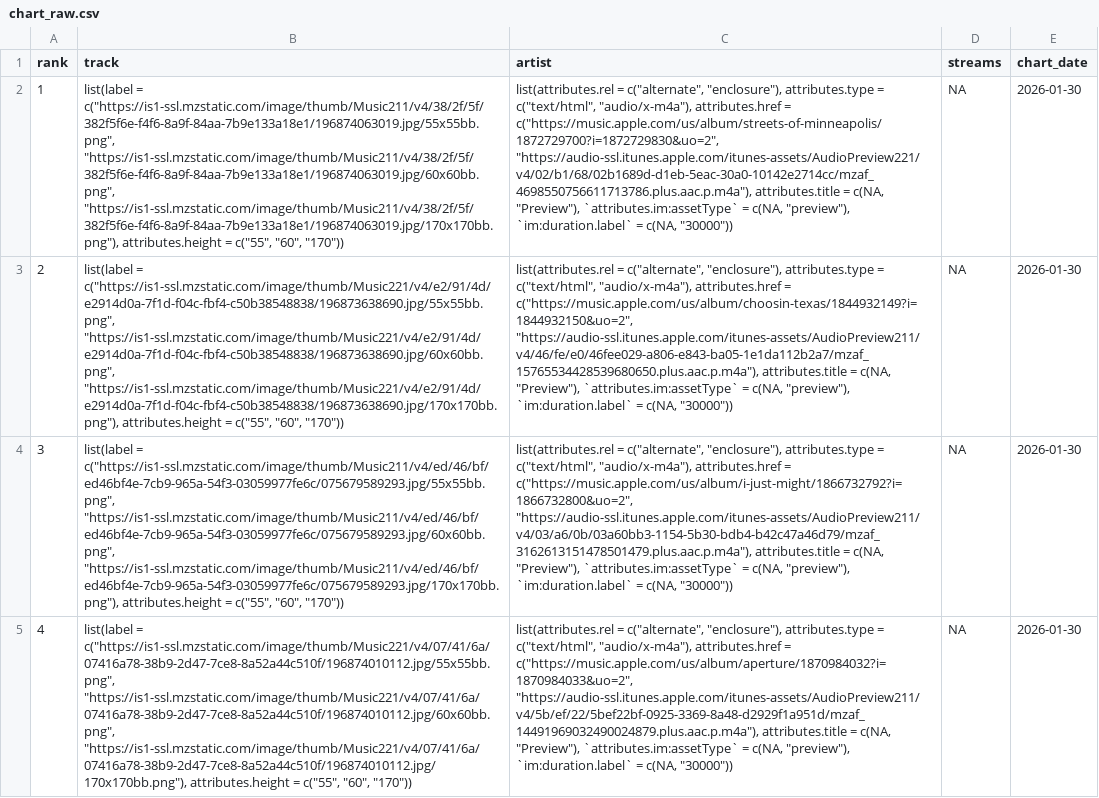
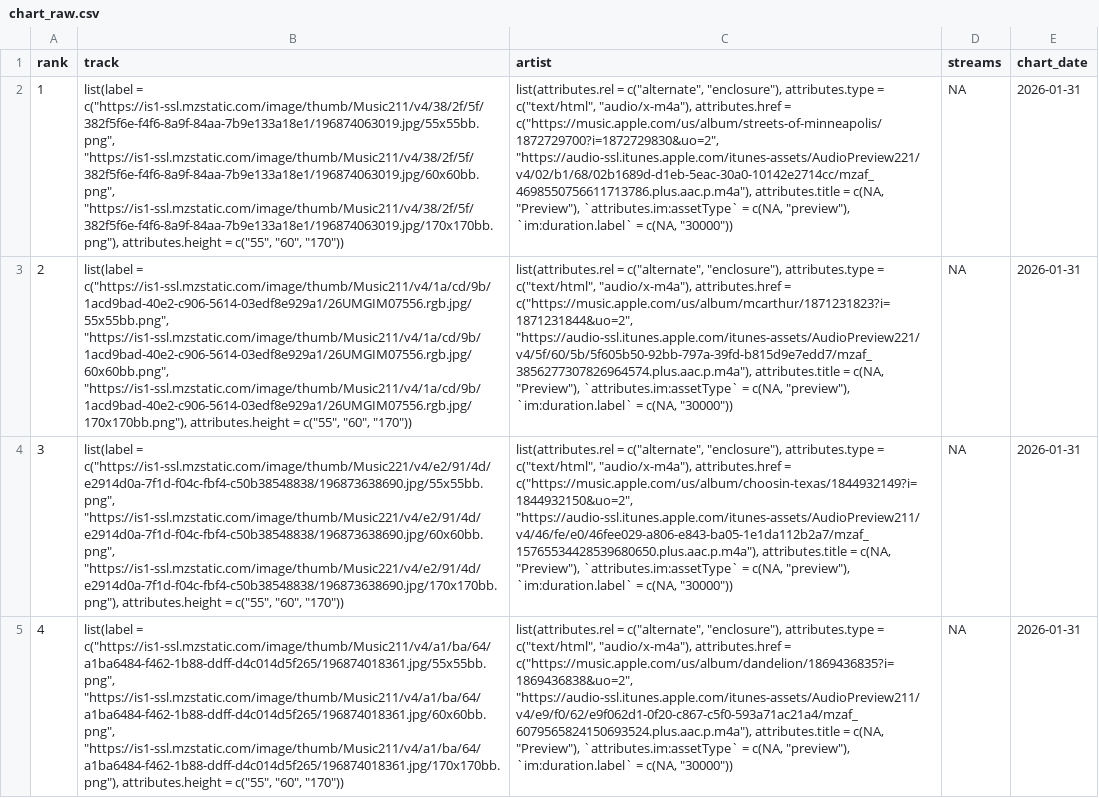
Before and after one commit to NobleXIX/JNH-LyricsDashboard, a CSV file: data_raw/chart_raw.csv, drawn as a sheet; only a part is shown; the diff covers the shown part only; the diff names each change by its address in the sheet, - before the commit and + after, or states it on an @@ line.

```diff
--- a/data_raw/chart_raw.csv
+++ b/data_raw/chart_raw.csv
-E2:E5 (chart_date): 2026-01-30
+E2:E5 (chart_date): 2026-01-31
-B3 (track): list(label = c("https://is1-ssl.mzstatic.com/image/thumb/Music221/v4/e2/91/4d/e2914d0a-7f1d-f04c-fbf4-c50b38548838/196873638690.jpg/55x55bb.png", "https://is1-ssl.mzstatic.com/image/thumb/Music221/v4/e2/91/4d/e2914d0a-7f1d-f04c-fbf4-c50b38548838/196873638690.jpg/60x60bb.png", "https://is1-ssl.mzstatic.com/image/thumb/Music221/v4/e2/91/4d/e2914d0a-7f1d-f04c-fbf4-c50b38548838/196873638690.jpg/170x170bb.png"), attributes.height =…
+B3 (track): list(label = c("https://is1-ssl.mzstatic.com/image/thumb/Music211/v4/1a/cd/9b/1acd9bad-40e2-c906-5614-03edf8e929a1/26UMGIM07556.rgb.jpg/55x55bb.png", "https://is1-ssl.mzstatic.com/image/thumb/Music211/v4/1a/cd/9b/1acd9bad-40e2-c906-5614-03edf8e929a1/26UMGIM07556.rgb.jpg/60x60bb.png", "https://is1-ssl.mzstatic.com/image/thumb/Music211/v4/1a/cd/9b/1acd9bad-40e2-c906-5614-03edf8e929a1/26UMGIM07556.rgb.jpg/170x170bb.png"), attributes.height =…
-C3 (artist): …attributes.href = c("https://music.apple.com/us/album/choosin-texas/1844932149?i=1844932150&uo=2", "https://audio-ssl.itunes.apple.com/itunes-assets/AudioPreview211/v4/46/fe/e0/46fee029-a806-e843-ba05-1e1da112b2a7/mzaf_15765534428539680650.plus.aac.p.m4a"), attributes.title =…
+C3 (artist): …attributes.href = c("https://music.apple.com/us/album/mcarthur/1871231823?i=1871231844&uo=2", "https://audio-ssl.itunes.apple.com/itunes-assets/AudioPreview221/v4/5f/60/5b/5f605b50-92bb-797a-39fd-b815d9e7edd7/mzaf_3856277307826964574.plus.aac.p.m4a"), attributes.title =…
-B4 (track): list(label = c("https://is1-ssl.mzstatic.com/image/thumb/Music211/v4/ed/46/bf/ed46bf4e-7cb9-965a-54f3-03059977fe6c/075679589293.jpg/55x55bb.png", "https://is1-ssl.mzstatic.com/image/thumb/Music211/v4/ed/46/bf/ed46bf4e-7cb9-965a-54f3-03059977fe6c/075679589293.jpg/60x60bb.png", "https://is1-ssl.mzstatic.com/image/thumb/Music211/v4/ed/46/bf/ed46bf4e-7cb9-965a-54f3-03059977fe6c/075679589293.jpg/170x170bb.png"), attributes.height =…
+B4 (track): list(label = c("https://is1-ssl.mzstatic.com/image/thumb/Music221/v4/e2/91/4d/e2914d0a-7f1d-f04c-fbf4-c50b38548838/196873638690.jpg/55x55bb.png", "https://is1-ssl.mzstatic.com/image/thumb/Music221/v4/e2/91/4d/e2914d0a-7f1d-f04c-fbf4-c50b38548838/196873638690.jpg/60x60bb.png", "https://is1-ssl.mzstatic.com/image/thumb/Music221/v4/e2/91/4d/e2914d0a-7f1d-f04c-fbf4-c50b38548838/196873638690.jpg/170x170bb.png"), attributes.height =…
-C4 (artist): …attributes.href = c("https://music.apple.com/us/album/i-just-might/1866732792?i=1866732800&uo=2", "https://audio-ssl.itunes.apple.com/itunes-assets/AudioPreview211/v4/03/a6/0b/03a60bb3-1154-5b30-bdb4-b42c47a46d79/mzaf_3162613151478501479.plus.aac.p.m4a"), attributes.title =…
+C4 (artist): …attributes.href = c("https://music.apple.com/us/album/choosin-texas/1844932149?i=1844932150&uo=2", "https://audio-ssl.itunes.apple.com/itunes-assets/AudioPreview211/v4/46/fe/e0/46fee029-a806-e843-ba05-1e1da112b2a7/mzaf_15765534428539680650.plus.aac.p.m4a"), attributes.title =…
-B5 (track): list(label = c("https://is1-ssl.mzstatic.com/image/thumb/Music221/v4/07/41/6a/07416a78-38b9-2d47-7ce8-8a52a44c510f/196874010112.jpg/55x55bb.png", "https://is1-ssl.mzstatic.com/image/thumb/Music221/v4/07/41/6a/07416a78-38b9-2d47-7ce8-8a52a44c510f/196874010112.jpg/60x60bb.png", "https://is1-ssl.mzstatic.com/image/thumb/Music221/v4/07/41/6a/07416a78-38b9-2d47-7ce8-8a52a44c510f/196874010112.jpg/170x170bb.png"), attributes.height =…
+B5 (track): list(label = c("https://is1-ssl.mzstatic.com/image/thumb/Music211/v4/a1/ba/64/a1ba6484-f462-1b88-ddff-d4c014d5f265/196874018361.jpg/55x55bb.png", "https://is1-ssl.mzstatic.com/image/thumb/Music211/v4/a1/ba/64/a1ba6484-f462-1b88-ddff-d4c014d5f265/196874018361.jpg/60x60bb.png", "https://is1-ssl.mzstatic.com/image/thumb/Music211/v4/a1/ba/64/a1ba6484-f462-1b88-ddff-d4c014d5f265/196874018361.jpg/170x170bb.png"), attributes.height =…
-C5 (artist): …attributes.href = c("https://music.apple.com/us/album/aperture/1870984032?i=1870984033&uo=2", "https://audio-ssl.itunes.apple.com/itunes-assets/AudioPreview211/v4/5b/ef/22/5bef22bf-0925-3369-8a48-d2929f1a951d/mzaf_14491969032490024879.plus.aac.p.m4a"), attributes.title =…
+C5 (artist): …attributes.href = c("https://music.apple.com/us/album/dandelion/1869436835?i=1869436838&uo=2", "https://audio-ssl.itunes.apple.com/itunes-assets/AudioPreview211/v4/e9/f0/62/e9f062d1-0f20-c867-c5f0-593a71ac21a4/mzaf_6079565824150693524.plus.aac.p.m4a"), attributes.title =…
```
Also changed, not shown: 136 edited cells elsewhere in this file, data_raw/lyrics_raw.csv.
